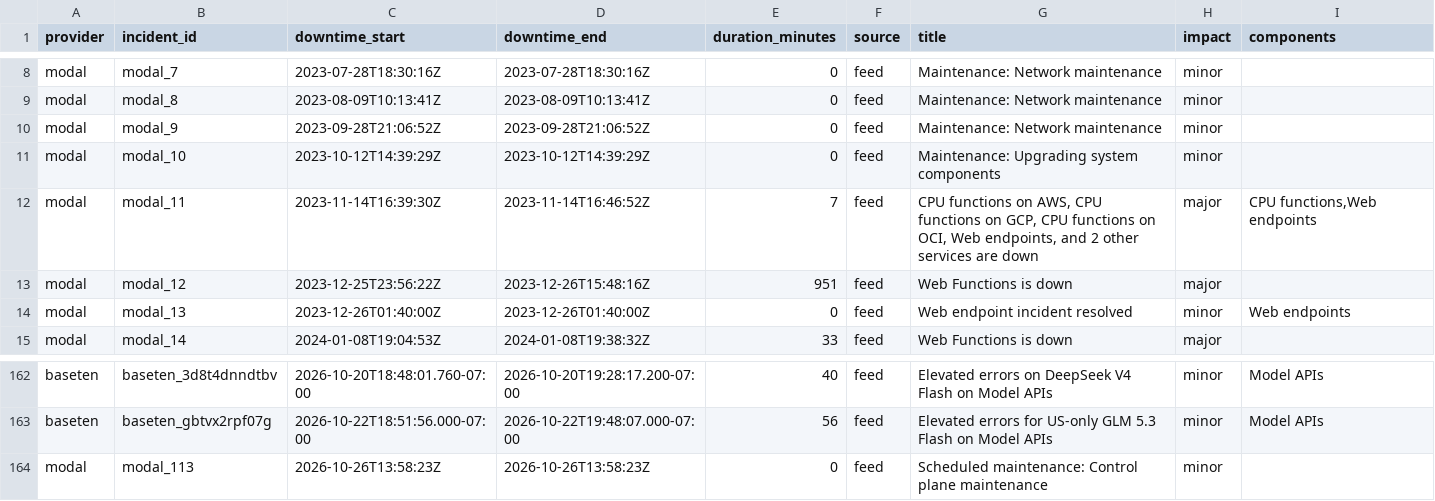
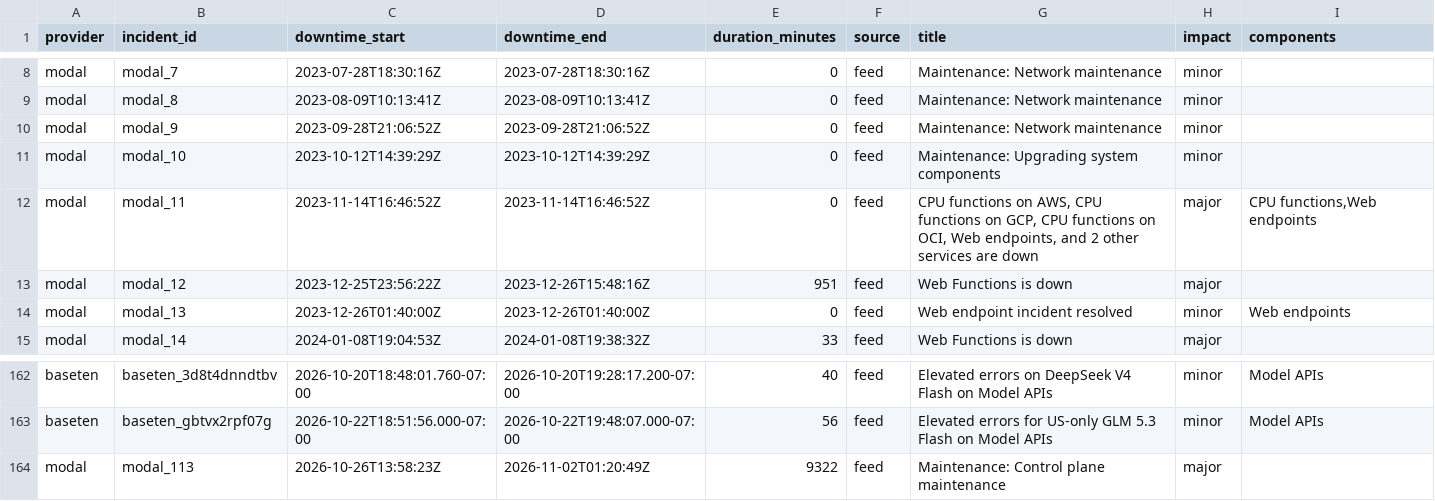
Before and after one commit to saranormous/inference_statuspage, a CSV file: parsed/downtime_windows.csv, drawn as a sheet; only a part is shown, gaps mark what is left out.

Commit message:
incidents: 2026-11-02T03:43:30Z

```diff
--- a/parsed/downtime_windows.csv
+++ b/parsed/downtime_windows.csv
@@ -11,3 +11,3 @@ modal,modal_9,2023-09-28T21:06:52Z,2023-09-28T21:06:52Z,0,feed,Maintenance: Netw
 modal,modal_10,2023-10-12T14:39:29Z,2023-10-12T14:39:29Z,0,feed,Maintenance: Upgrading system components,minor,
-modal,modal_11,2023-11-14T16:39:30Z,2023-11-14T16:46:52Z,7,feed,"CPU functions on AWS, CPU functions on GCP, CPU functions on OCI, Web endpoints, and 2 other services are down",major,"CPU functions,Web endpoints"
+modal,modal_11,2023-11-14T16:46:52Z,2023-11-14T16:46:52Z,0,feed,"CPU functions on AWS, CPU functions on GCP, CPU functions on OCI, Web endpoints, and 2 other services are down",major,"CPU functions,Web endpoints"
 modal,modal_12,2023-12-25T23:56:22Z,2023-12-26T15:48:16Z,951,feed,Web Functions is down,major,
@@ -163,2 +163,2 @@ baseten,baseten_3d8t4dnndtbv,2026-10-20T18:48:01.760-07:00,2026-10-20T19:28:17.2
 baseten,baseten_gbtvx2rpf07g,2026-10-22T18:51:56.000-07:00,2026-10-22T19:48:07.000-07:00,56,feed,Elevated errors for US-only GLM 5.3 Flash on Model APIs,minor,Model APIs
-modal,modal_113,2026-10-26T13:58:23Z,2026-10-26T13:58:23Z,0,feed,Scheduled maintenance: Control plane maintenance,minor,
+modal,modal_113,2026-10-26T13:58:23Z,2026-11-02T01:20:49Z,9322,feed,Maintenance: Control plane maintenance,major,
```
Also changed, not shown: 2 other files.
